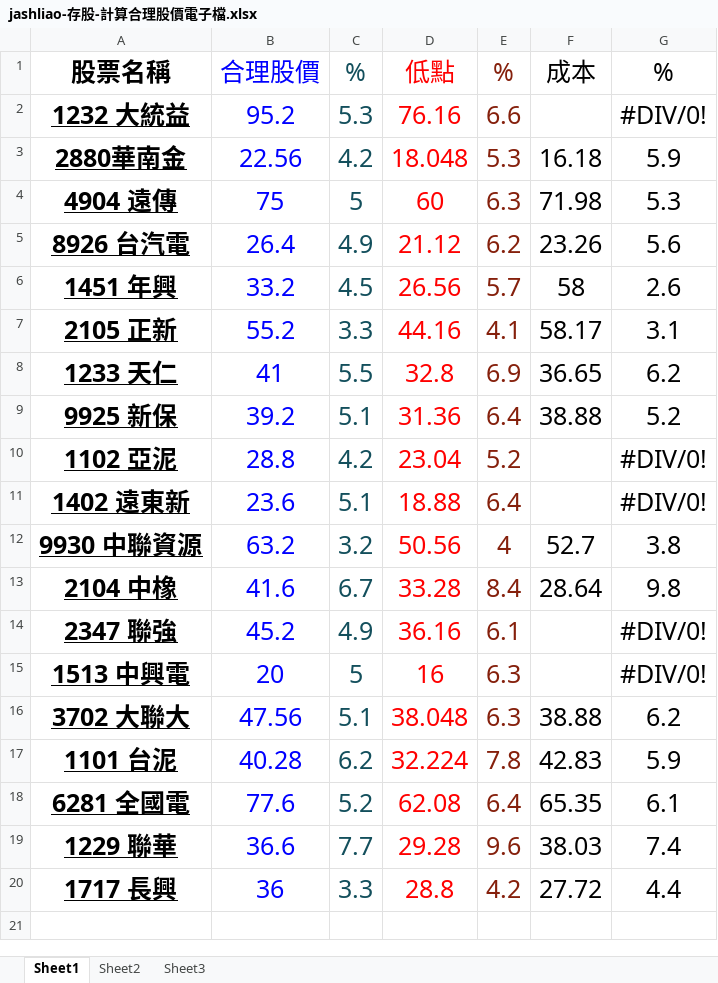
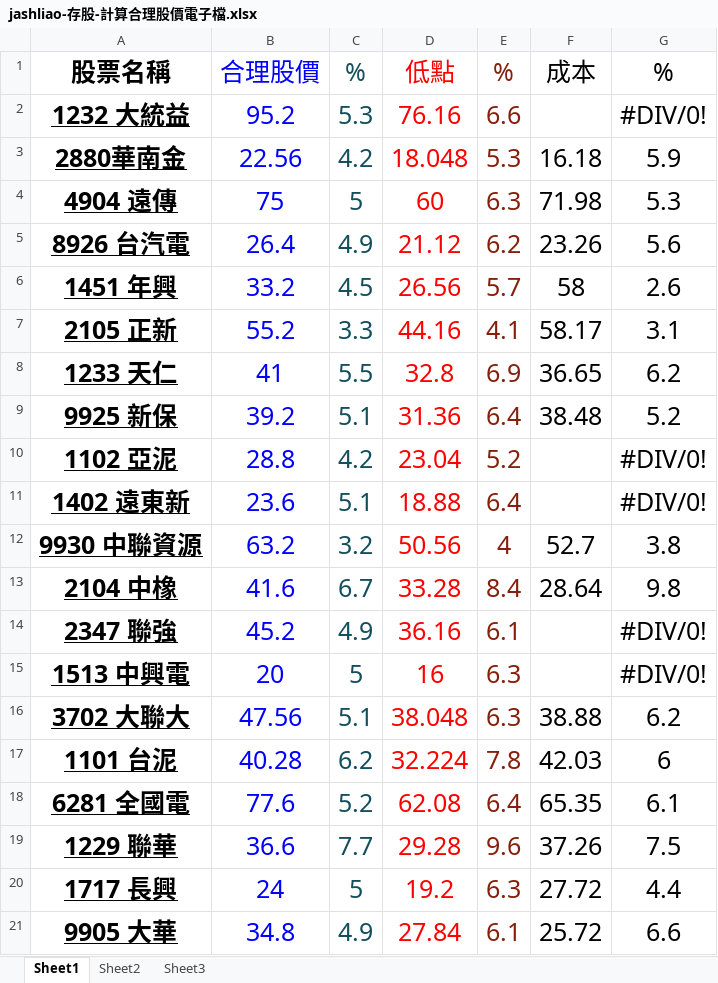
Before and after one commit to jash-git/private-trash-can, an Excel workbook: home/存股/jashliao-存股-計算合理股價電子檔.xlsx, sheet Sheet1, drawn as a sheet; values as stored, in another font and other column widths than the file's, no borders; charts and pictures not drawn; the diff names each change by its address in the sheet, - before the commit and + after, or states it on an @@ line.

```diff
--- a/home/存股/jashliao-存股-計算合理股價電子檔.xlsx (sheet Sheet1)
+++ b/home/存股/jashliao-存股-計算合理股價電子檔.xlsx (sheet Sheet1)
-F9: 38.88
+F9: 38.48
-F17: 42.83
+F17: 42.03
-G17: 5.9
+G17: 6
-F19: 38.03
+F19: 37.26
-G19: 7.4
+G19: 7.5
-B20: 36
+B20: 24
-C20: 3.3
+C20: 5
-D20: 28.8
+D20: 19.2
-E20: 4.2
+E20: 6.3
+row 21: 9905 大華 | 34.8 | 4.9 | 27.84 | 6.1 | 25.72 | 6.6
```
Also changed, not shown: sheet Sheet2, 3 other files.
